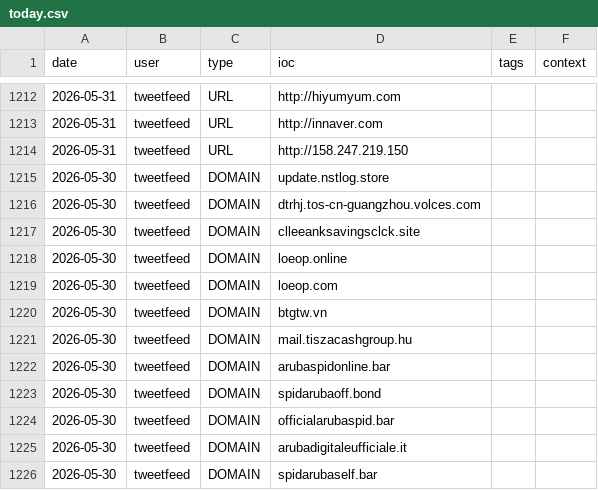
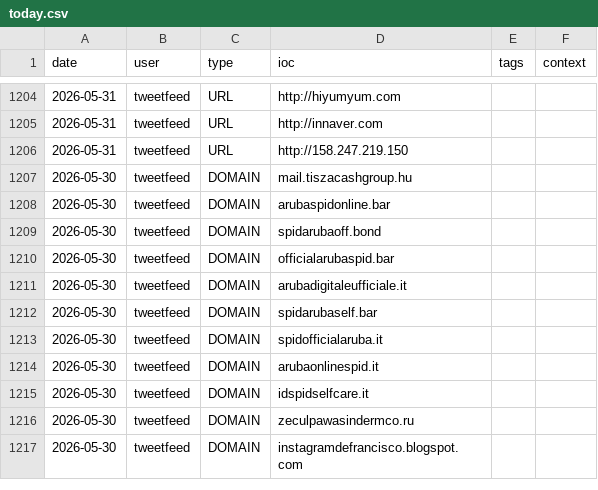
Before and after one commit to Adi-Lyt/vigia-ioc-feed, a CSV file: iocs/today.csv, drawn as a sheet; only a part is shown, gaps mark what is left out; the shorter side is filled out with more unchanged rows; the diff covers the shown part only.

```diff
--- a/iocs/today.csv
+++ b/iocs/today.csv
@@ -1214,8 +1206,2 @@ date,user,type,ioc,tags,context
 2026-05-31,tweetfeed,URL,http://158.247.219.150,,
-2026-05-30,tweetfeed,DOMAIN,update.nstlog.store,,
-2026-05-30,tweetfeed,DOMAIN,dtrhj.tos-cn-guangzhou.volces.com,,
-2026-05-30,tweetfeed,DOMAIN,clleeanksavingsclck.site,,
-2026-05-30,tweetfeed,DOMAIN,loeop.online,,
-2026-05-30,tweetfeed,DOMAIN,loeop.com,,
-2026-05-30,tweetfeed,DOMAIN,btgtw.vn,,
 2026-05-30,tweetfeed,DOMAIN,mail.tiszacashgroup.hu,,
```
Also changed, not shown: 4 added rows and 20 removed rows elsewhere in this file.
